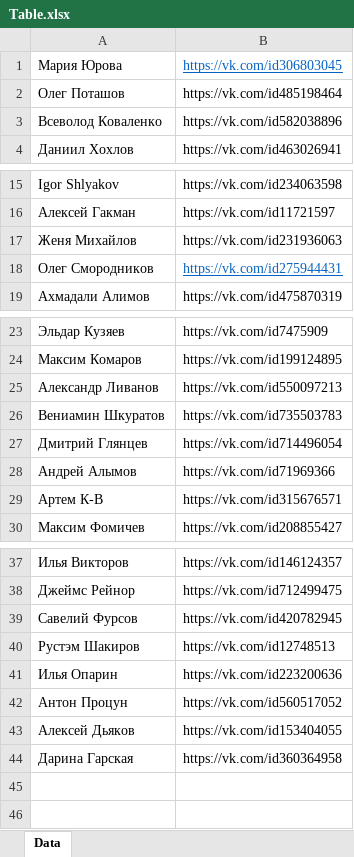
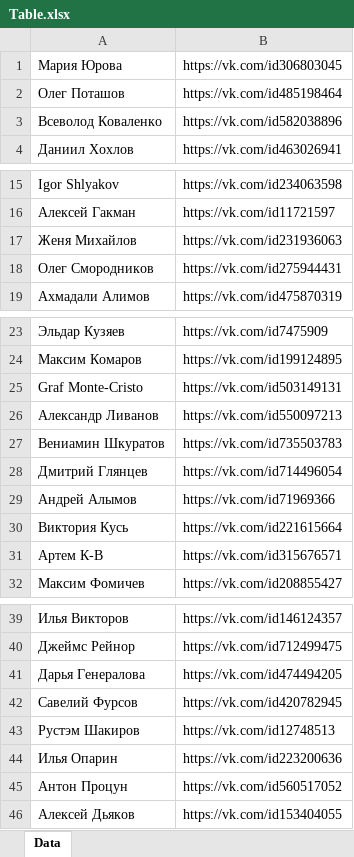
Before and after one commit to BeZd4r/VK_PARSER, an Excel workbook: Table.xlsx, sheet Data, drawn as a sheet; only a part is shown, gaps mark what is left out; values as stored, in another font and other column widths than the file's, no borders; removed rows and columns are numbered as before the commit, all else as after; the diff names each change by its address in the sheet, - before the commit and + after, or states it on an @@ line.

```diff
--- a/Table.xlsx (sheet Data)
+++ b/Table.xlsx (sheet Data)
@@ B1 underline: on → off, text colour: #0563C1 → black @@
@@ B18 underline: on → off, text colour: #0563C1 → black @@
+row 25: Graf Monte-Cristo | https://vk.com/id503149131
+row 30: Виктория Кусь | https://vk.com/id221615664
+row 41: Дарья Генералова | https://vk.com/id474494205
-row 44: Дарина Гарская | https://vk.com/id360364958
```
Also changed, not shown: 2 other files.
